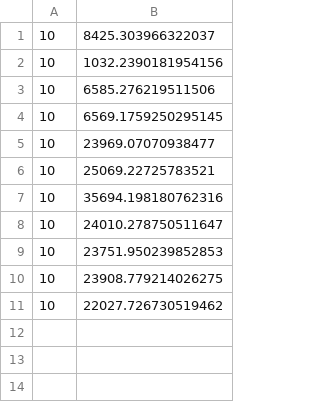
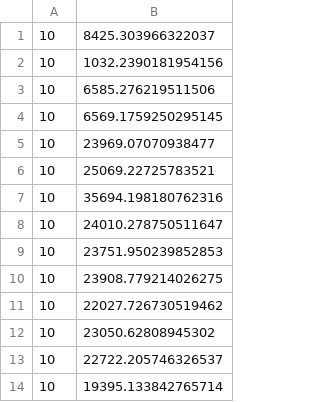
Before and after one commit to queenofthelosers/reliable-udp-middleware, a CSV file: rudp/client/loss.csv, drawn as a sheet; the diff names each change by its address in the sheet, - before the commit and + after, or states it on an @@ line.

```diff
--- a/rudp/client/loss.csv
+++ b/rudp/client/loss.csv
+row 12: 10 | 23050.62808945302
+row 13: 10 | 22722.205746326537
+row 14: 10 | 19395.133842765714
```
Also changed, not shown: 4 other files.
